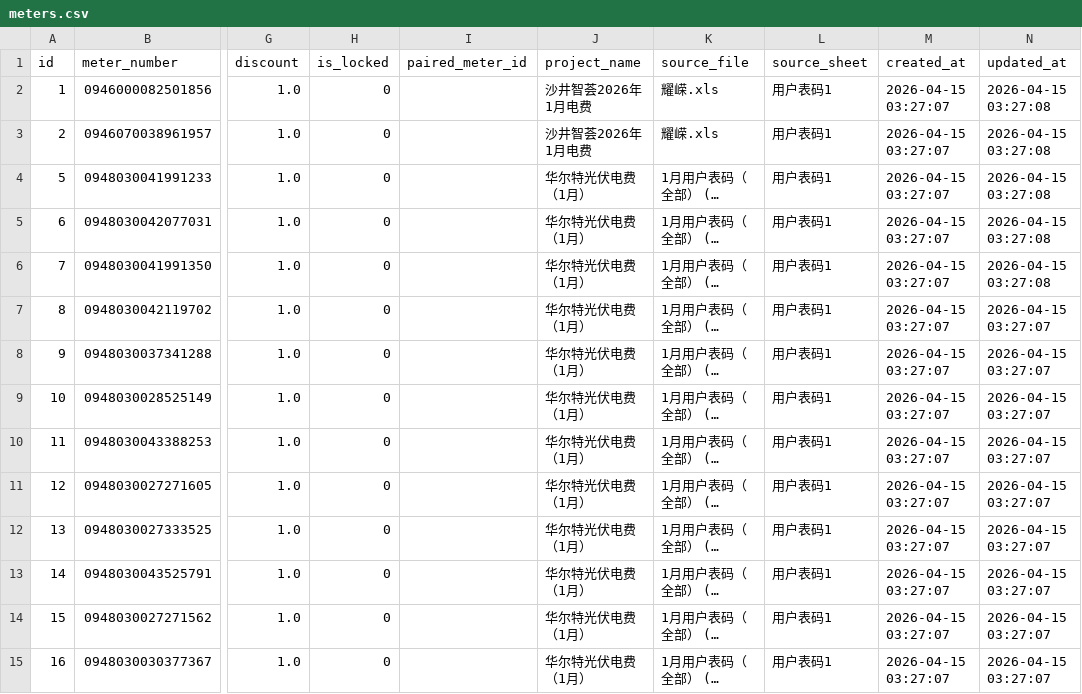
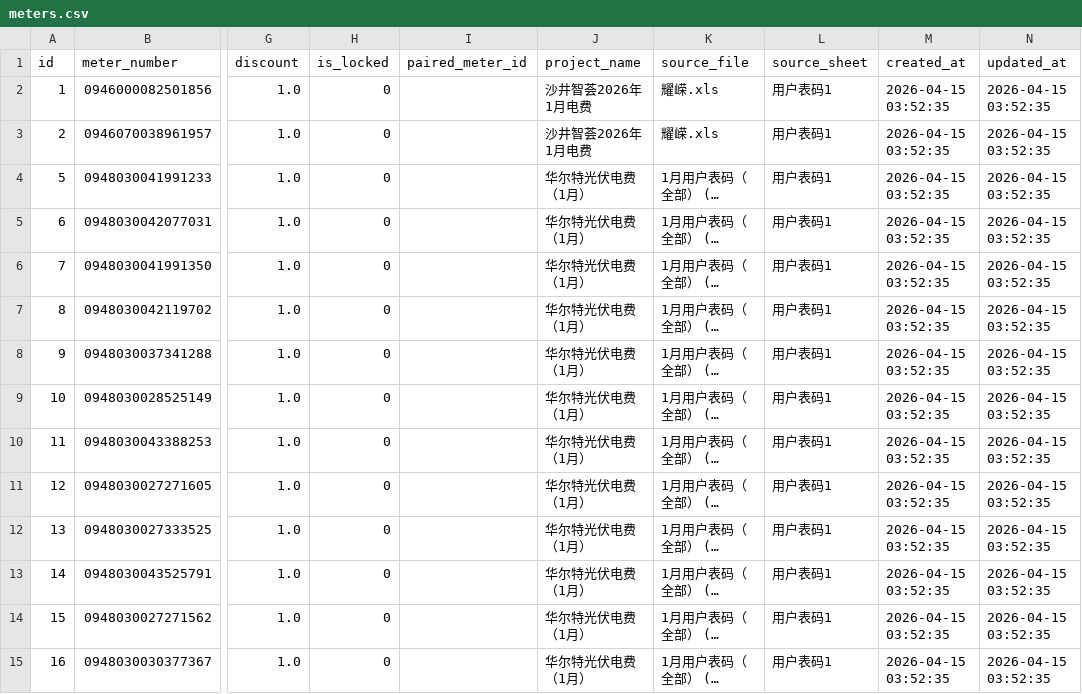
Before and after one commit to hilifer/PowerStat-Analytics, a CSV file: output/data/meters.csv, drawn as a sheet; only a part is shown, gaps mark what is left out; long unchanged cells end in …; the diff covers the shown part only; the diff names each change by its address in the sheet, - before the commit and + after, or states it on an @@ line.

```diff
--- a/output/data/meters.csv
+++ b/output/data/meters.csv
-M2:M15 (created_at): 2026-04-15 03:27:07
+M2:M15 (created_at): 2026-04-15 03:52:35
-N2:N6 (updated_at): 2026-04-15 03:27:08
+N2:N6 (updated_at): 2026-04-15 03:52:35
-N7:N15 (updated_at): 2026-04-15 03:27:07
+N7:N15 (updated_at): 2026-04-15 03:52:35
```
Also changed, not shown: 58 edited cells elsewhere in this file, output/data/monthly_bill.csv, output/data/monthly_readings.csv, 4 other files.
